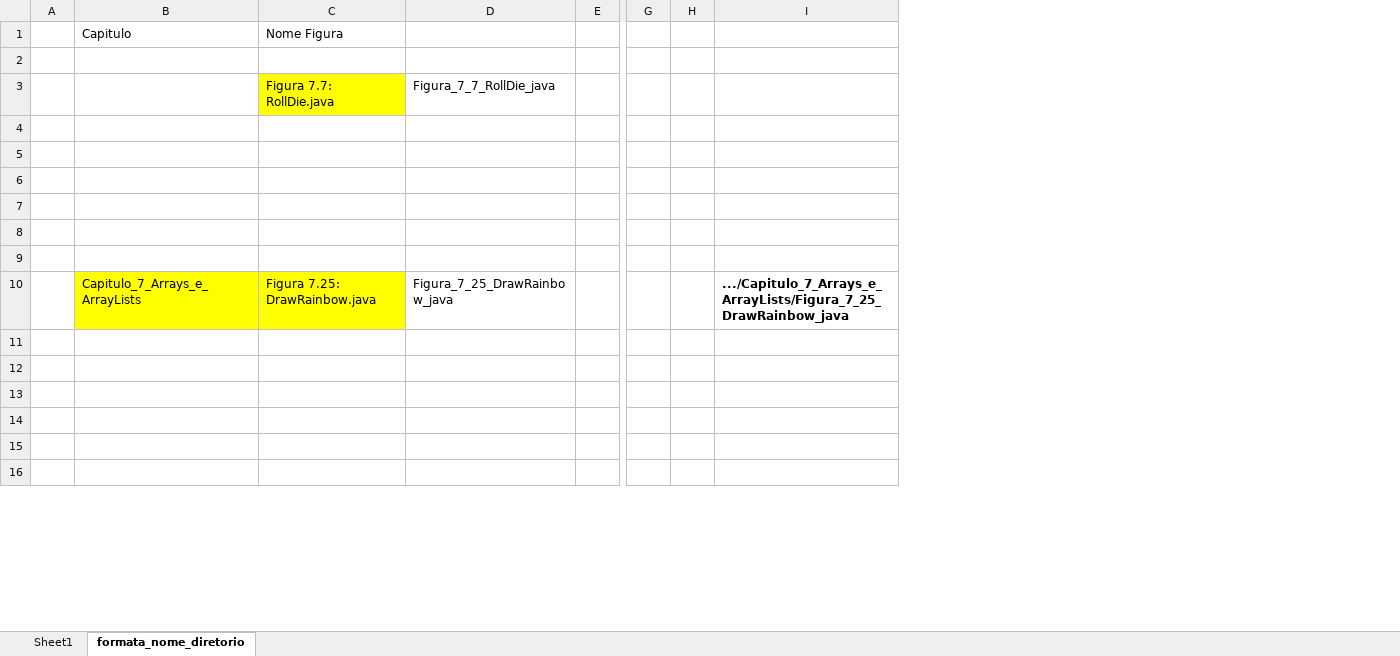
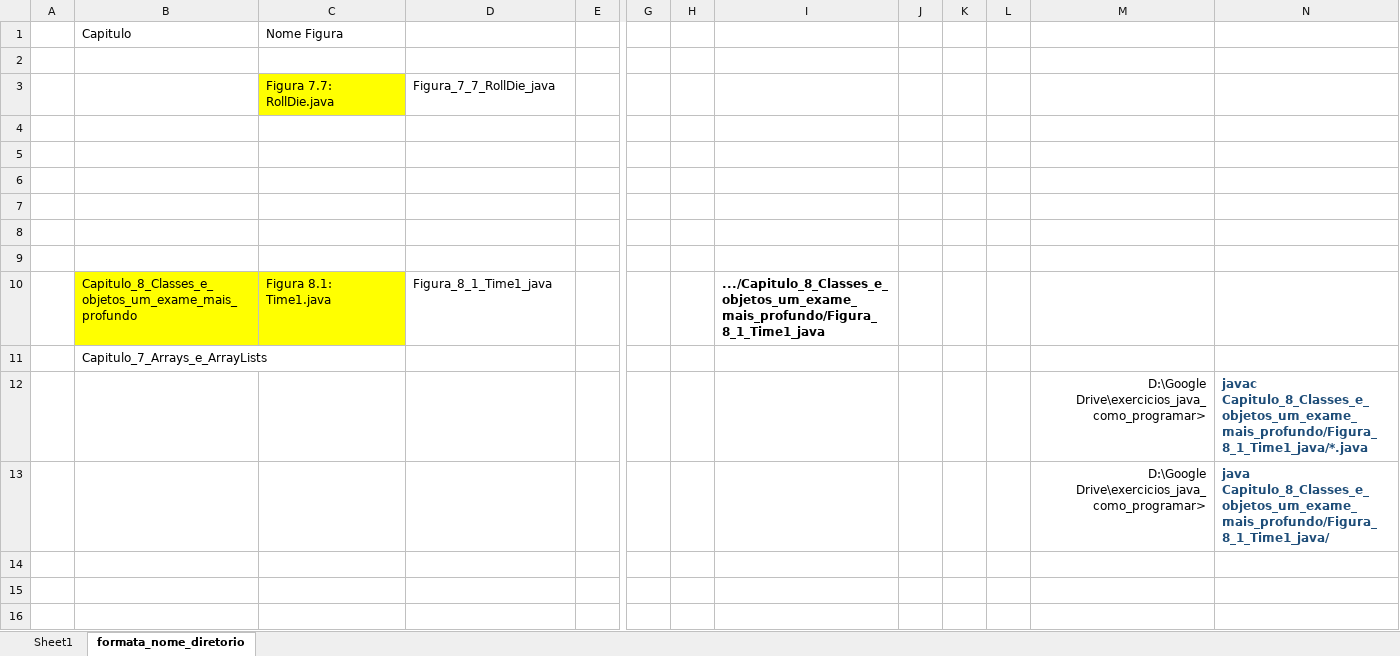
Before and after one commit to wfrsilva/exercicios_java_como_programar, an Excel workbook: rename_dir.xlsm, sheet formata_nome_diretorio, drawn as a sheet; only a part is shown, gaps mark what is left out; values as stored, in another font and other column widths than the file's, no borders; charts and pictures not drawn; removed rows and columns are numbered as before the commit, all else as after; rows hold the shown columns only; the diff names each change by its address in the sheet, - before the commit and + after, or states it on an @@ line.

Commit message:
Figura 8.1: Time1.java
/* D:\Google Drive\UFSC_2017-01\Java como programar 10 edição
pagina 248
// Figura 8.1: Time1.java
// Declaração de classe Time1 mantém a data/hora no formato de 24 horas. */

```diff
--- a/rename_dir.xlsm (sheet formata_nome_diretorio)
+++ b/rename_dir.xlsm (sheet formata_nome_diretorio)
-column I, empty
+column I, row 10: .../Capitulo_8_Classes_e_objetos_um_exame_mais_profundo/Figura_8_1_Time1_java
+column J, empty
+column K, empty
+column L, empty
+column M, rows 12-13: D:\Google Drive\exercicios_java_como_programar> | D:\Google Drive\exercicios_java_como_programar>
+column N, rows 12-13: javac Capitulo_8_Classes_e_objetos_um_exame_mais_profundo/Figura_8_1_Time1_java/*.java | java Capitulo_8_Classes_e_objetos_um_exame_mais_profundo/Figura_8_1_Time1_java/
-row 10:  | Capitulo_7_Arrays_e_ArrayLists | Figura 7.25: DrawRainbow.java | Figura_7_25_DrawRainbow_java |  |  |  | .../Capitulo_7_Arrays_e_ArrayLists/Figura_7_25_DrawRainbow_java
-row 10: (empty)
+row 10:  | Capitulo_8_Classes_e_objetos_um_exame_mais_profundo | Figura 8.1: Time1.java | Figura_8_1_Time1_java |  |  |  | .../Capitulo_8_Classes_e_objetos_um_exame_mais_profundo/Figura_8_1_Time1_java
-B10:C10 fill: none
+B10:C10 fill: #FFFF00
+row 11:  | Capitulo_7_Arrays_e_ArrayLists
-row 12: (empty)
+row 12:  |  |  |  |  |  |  |  |  |  |  | D:\Google Drive\exercicios_java_como_programar> | javac Capitulo_8_Classes_e_objetos_um_exame_mais_profundo/Figura_8_1_Time1_java/*.java
-row 13: (empty)
+row 13:  |  |  |  |  |  |  |  |  |  |  | D:\Google Drive\exercicios_java_como_programar> | java Capitulo_8_Classes_e_objetos_um_exame_mais_profundo/Figura_8_1_Time1_java/
```
Also changed, not shown: charts or pictures, 3 other files.
